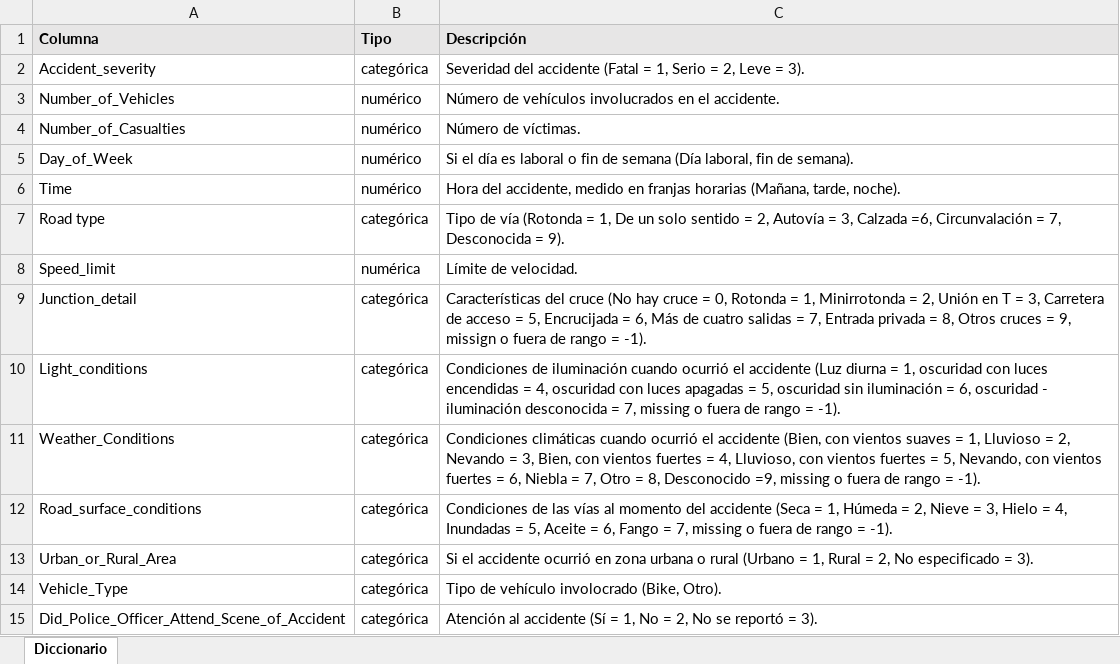
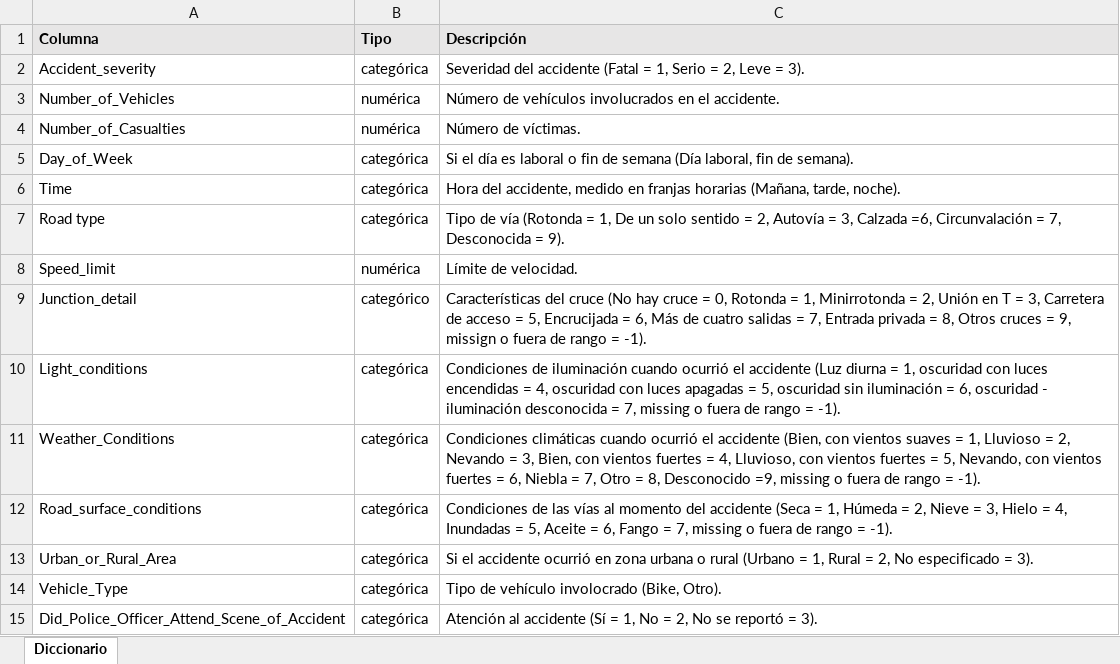
Before and after one commit to Zucaritas-BI/Laboratorio-1, an Excel workbook: Lab 1 - Clustering/datos/Diccionario_BiciAlpes.xlsx, sheet Diccionario, drawn as a sheet; values as stored, in another font and other column widths than the file's, no borders; the diff names each change by its address in the sheet, - before the commit and + after, or states it on an @@ line.

```diff
--- a/Lab 1 - Clustering/datos/Diccionario_BiciAlpes.xlsx (sheet Diccionario)
+++ b/Lab 1 - Clustering/datos/Diccionario_BiciAlpes.xlsx (sheet Diccionario)
-B3:B4 (Tipo): numérico
+B3:B4 (Tipo): numérica
-B5:B6 (Tipo): numérico
+B5:B6 (Tipo): categórica
-B9 (Tipo): categórica
+B9 (Tipo): categórico
```
Also changed, not shown: 1 other file.
